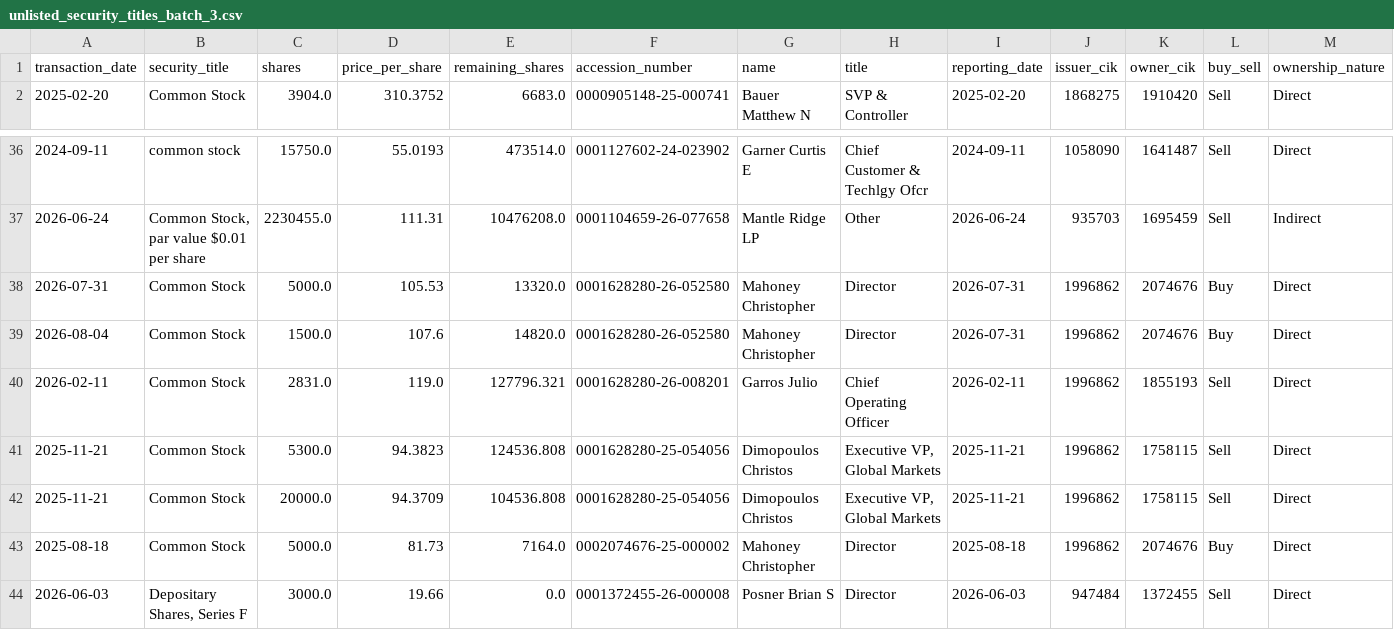
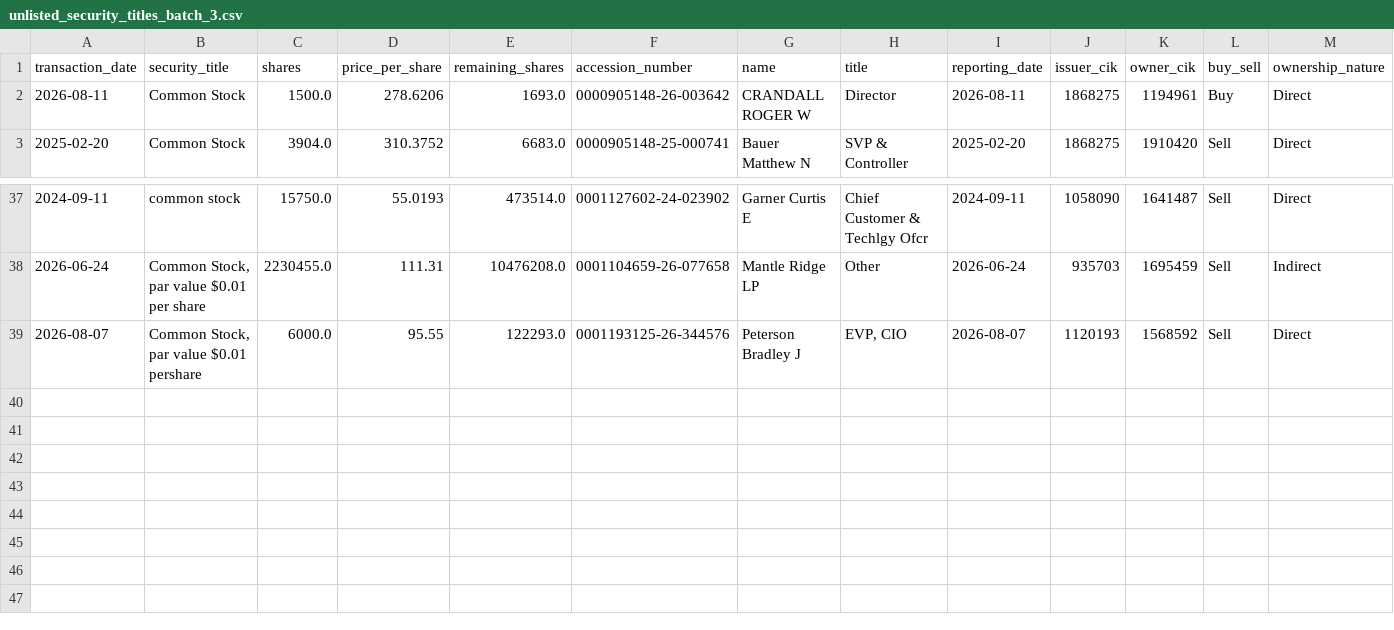
Before and after one commit to supertypeai/sectors_us_insider_trading, a CSV file: unlisted_security_titles_batch_3.csv, drawn as a sheet; only a part is shown, gaps mark what is left out; removed rows and columns are numbered as before the commit, all else as after; rows hold the shown columns only; the diff names each change by its address in the sheet, - before the commit and + after, or states it on an @@ line.

```diff
--- a/unlisted_security_titles_batch_3.csv
+++ b/unlisted_security_titles_batch_3.csv
+row 2: 2026-08-11 | Common Stock | 1500.0 | 278.6206 | 1693.0 | 0000905148-26-003642 | CRANDALL ROGER W | Director | 2026-08-11 | 1868275 | 1194961 | Buy | Direct
-row 38: 2026-07-31 | Common Stock | 5000.0 | 105.53 | 13320.0 | 0001628280-26-052580 | Mahoney Christopher | Director | 2026-07-31 | 1996862 | 2074676 | Buy | Direct
-row 39: 2026-08-04 | Common Stock | 1500.0 | 107.6 | 14820.0 | 0001628280-26-052580 | Mahoney Christopher | Director | 2026-07-31 | 1996862 | 2074676 | Buy | Direct
-row 40: 2026-02-11 | Common Stock | 2831.0 | 119.0 | 127796.321 | 0001628280-26-008201 | Garros Julio | Chief Operating Officer | 2026-02-11 | 1996862 | 1855193 | Sell | Direct
-row 41: 2025-11-21 | Common Stock | 5300.0 | 94.3823 | 124536.808 | 0001628280-25-054056 | Dimopoulos Christos | Executive VP, Global Markets | 2025-11-21 | 1996862 | 1758115 | Sell | Direct
-row 42: 2025-11-21 | Common Stock | 20000.0 | 94.3709 | 104536.808 | 0001628280-25-054056 | Dimopoulos Christos | Executive VP, Global Markets | 2025-11-21 | 1996862 | 1758115 | Sell | Direct
-row 43: 2025-08-18 | Common Stock | 5000.0 | 81.73 | 7164.0 | 0002074676-25-000002 | Mahoney Christopher | Director | 2025-08-18 | 1996862 | 2074676 | Buy | Direct
-row 44: 2026-06-03 | Depositary Shares, Series F | 3000.0 | 19.66 | 0.0 | 0001372455-26-000008 | Posner Brian S | Director | 2026-06-03 | 947484 | 1372455 | Sell | Direct
+row 39: 2026-08-07 | Common Stock, par value $0.01 pershare | 6000.0 | 95.55 | 122293.0 | 0001193125-26-344576 | Peterson Bradley J | EVP, CIO | 2026-08-07 | 1120193 | 1568592 | Sell | Direct
```
